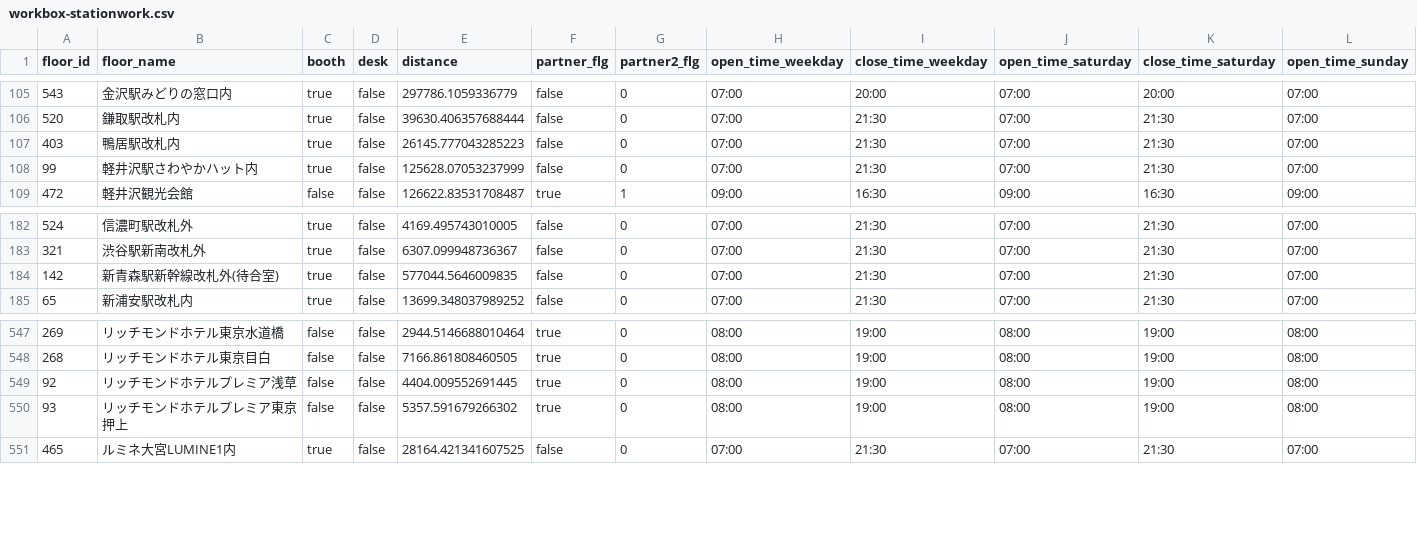
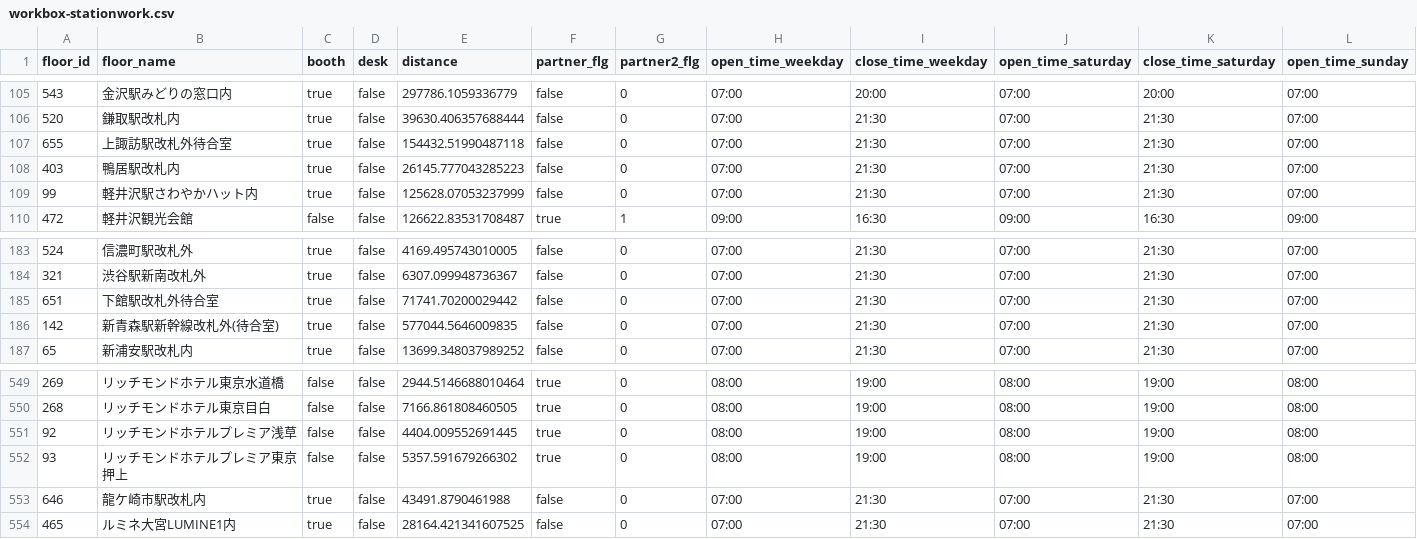
Before and after one commit to code4fukui/workbox, a CSV file: workbox-stationwork.csv, drawn as a sheet; only a part is shown, gaps mark what is left out; rows hold the shown columns only; the diff names each change by its address in the sheet, - before the commit and + after, or states it on an @@ line.

Commit message:
update data

```diff
--- a/workbox-stationwork.csv
+++ b/workbox-stationwork.csv
+row 107: 655 | 上諏訪駅改札外待合室 | true | false | 154432.51990487118 | false | 0 | 07:00 | 21:30 | 07:00 | 21:30 | 07:00
+row 185: 651 | 下館駅改札外待合室 | true | false | 71741.70200029442 | false | 0 | 07:00 | 21:30 | 07:00 | 21:30 | 07:00
+row 553: 646 | 龍ケ崎市駅改札内 | true | false | 43491.8790461988 | false | 0 | 07:00 | 21:30 | 07:00 | 21:30 | 07:00
```
Also changed, not shown: 1 other file.
